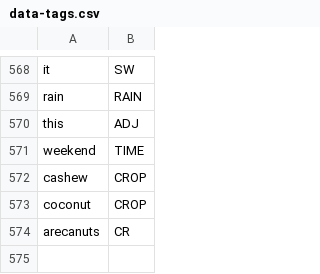
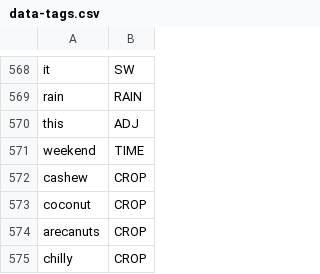
Before and after one commit to cutegirl520/SmartFarm-Assistant-NLP-ANN, a CSV file: datasets/data-tags.csv, drawn as a sheet; only a part is shown, gaps mark what is left out.

Commit message:
repair tests

```diff
--- a/datasets/data-tags.csv
+++ b/datasets/data-tags.csv
@@ -573,2 +573,3 @@ cashew,CROP
 coconut,CROP
-arecanuts,CR
+arecanuts,CROP
+chilly,CROP
```
